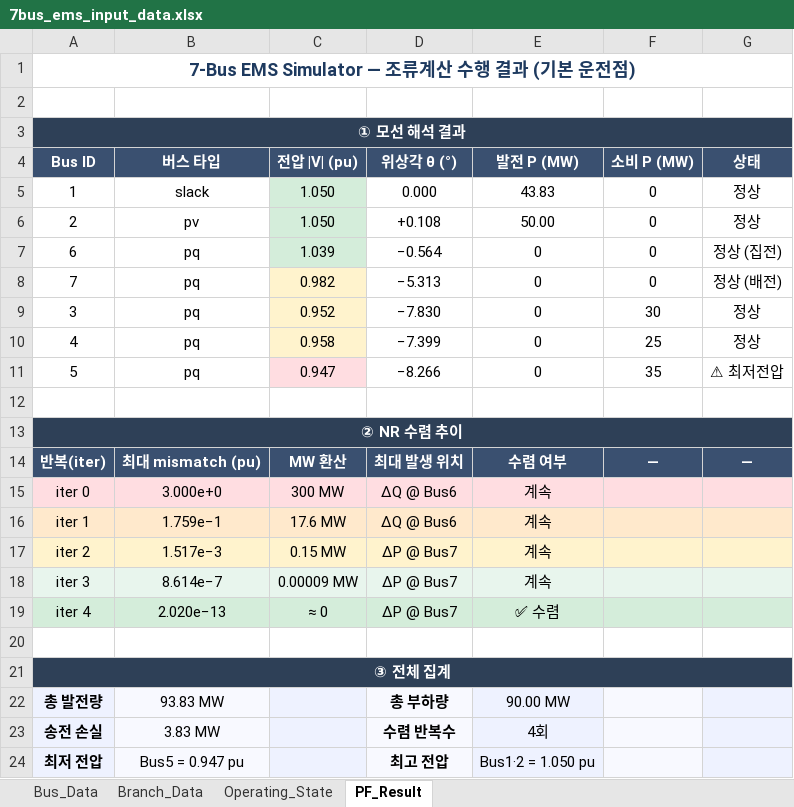
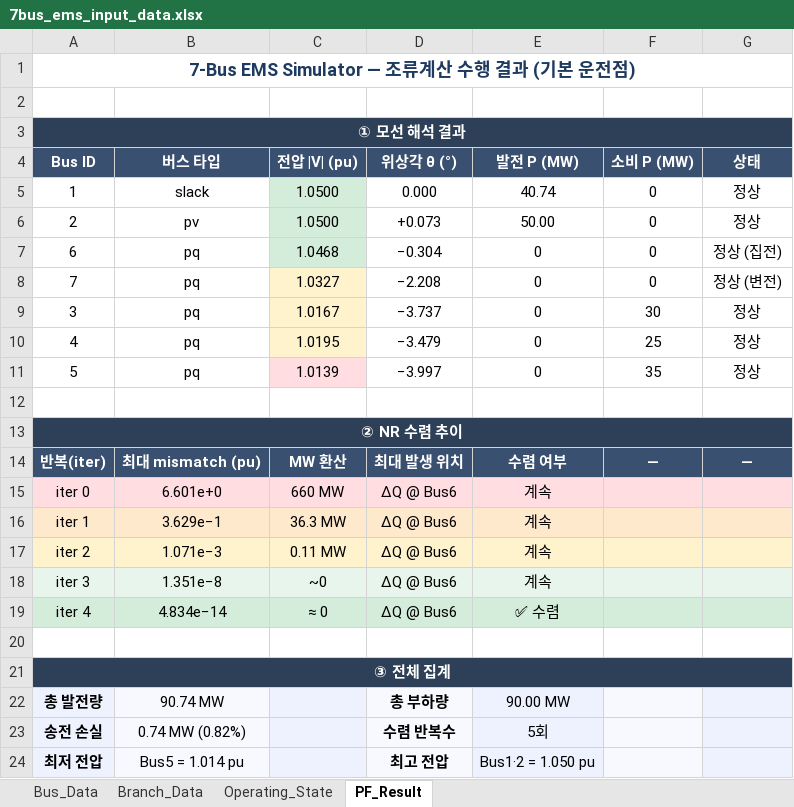
Before and after one commit to wonseop-kdn/ems-simul, an Excel workbook: 7bus_ems_input_data.xlsx, sheet PF_Result, drawn as a sheet; values as stored, in another font and other column widths than the file's, no borders; the diff names each change by its address in the sheet, - before the commit and + after, or states it on an @@ line.

```diff
--- a/7bus_ems_input_data.xlsx (sheet PF_Result)
+++ b/7bus_ems_input_data.xlsx (sheet PF_Result)
-C5:C6 (전압 |V| (pu)): 1.050
+C5:C6 (전압 |V| (pu)): 1.0500
-E5 (발전 P (MW)): 43.83
+E5 (발전 P (MW)): 40.74
-D6 (위상각 θ (°)): +0.108
+D6 (위상각 θ (°)): +0.073
-C7 (전압 |V| (pu)): 1.039
+C7 (전압 |V| (pu)): 1.0468
-D7 (위상각 θ (°)): −0.564
+D7 (위상각 θ (°)): −0.304
-C8 (전압 |V| (pu)): 0.982
+C8 (전압 |V| (pu)): 1.0327
-D8 (위상각 θ (°)): −5.313
+D8 (위상각 θ (°)): −2.208
-G8 (상태): 정상 (배전)
+G8 (상태): 정상 (변전)
-C9 (전압 |V| (pu)): 0.952
+C9 (전압 |V| (pu)): 1.0167
-D9 (위상각 θ (°)): −7.830
+D9 (위상각 θ (°)): −3.737
-C10 (전압 |V| (pu)): 0.958
+C10 (전압 |V| (pu)): 1.0195
-D10 (위상각 θ (°)): −7.399
+D10 (위상각 θ (°)): −3.479
-C11 (전압 |V| (pu)): 0.947
+C11 (전압 |V| (pu)): 1.0139
-D11 (위상각 θ (°)): −8.266
+D11 (위상각 θ (°)): −3.997
-G11 (상태): ⚠ 최저전압
+G11 (상태): 정상
-B15 (버스 타입): 3.000e+0
+B15 (버스 타입): 6.601e+0
-C15 (전압 |V| (pu)): 300 MW
+C15 (전압 |V| (pu)): 660 MW
-B16 (버스 타입): 1.759e−1
+B16 (버스 타입): 3.629e−1
-C16 (전압 |V| (pu)): 17.6 MW
+C16 (전압 |V| (pu)): 36.3 MW
-B17 (버스 타입): 1.517e−3
+B17 (버스 타입): 1.071e−3
-C17 (전압 |V| (pu)): 0.15 MW
+C17 (전압 |V| (pu)): 0.11 MW
-D17:D19 (위상각 θ (°)): ΔP @ Bus7
+D17:D19 (위상각 θ (°)): ΔQ @ Bus6
-B18 (버스 타입): 8.614e−7
+B18 (버스 타입): 1.351e−8
-C18 (전압 |V| (pu)): 0.00009 MW
+C18 (전압 |V| (pu)): ~0
-B19 (버스 타입): 2.020e−13
+B19 (버스 타입): 4.834e−14
-B22 (버스 타입): 93.83 MW
+B22 (버스 타입): 90.74 MW
-B23 (버스 타입): 3.83 MW
+B23 (버스 타입): 0.74 MW (0.82%)
-E23 (발전 P (MW)): 4회
+E23 (발전 P (MW)): 5회
-B24 (버스 타입): Bus5 = 0.947 pu
+B24 (버스 타입): Bus5 = 1.014 pu
```
Also changed, not shown: sheet Branch_Data, 3 other files.
